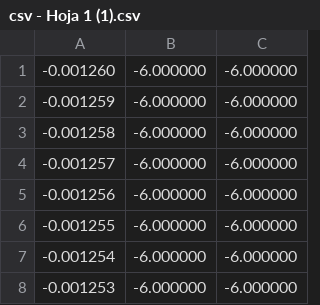
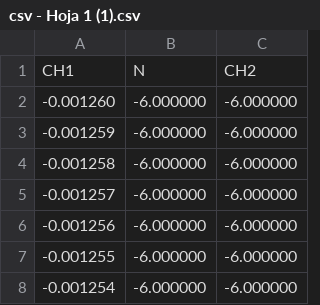
Before and after one commit to MaxGandini/Clase-5, a CSV file: csv - Hoja 1 (1).csv, drawn as a sheet; only a part is shown; the shorter side is filled out with more unchanged rows.

Commit message:
Update csv - Hoja 1 (1).csv

```diff
--- a/csv - Hoja 1 (1).csv
+++ b/csv - Hoja 1 (1).csv
@@ -1 +1,2 @@
+CH1,N,CH2
 -0.001260,-6.000000,-6.000000
```
